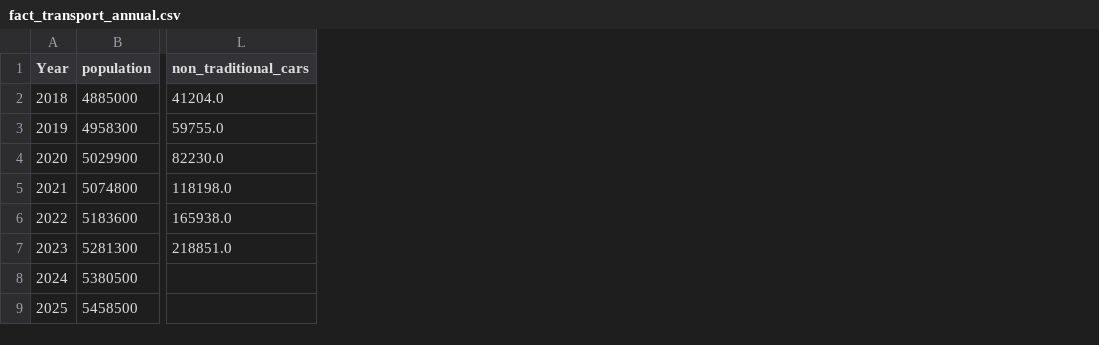
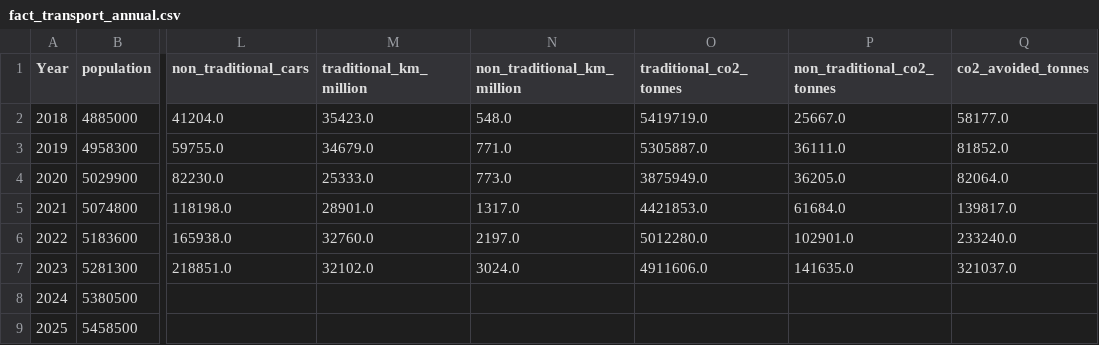
Before and after one commit to srb1024/IE_TRANSPORTs_DECARBONISATION_TRACKER, a CSV file: data/processed/fact_transport_annual.csv, drawn as a sheet; only a part is shown, gaps mark what is left out; the diff names each change by its address in the sheet, - before the commit and + after, or states it on an @@ line.

```diff
--- a/data/processed/fact_transport_annual.csv
+++ b/data/processed/fact_transport_annual.csv
+column M (traditional_km_million), rows 2-7: 35423.0 | 34679.0 | 25333.0 | 28901.0 | 32760.0 | 32102.0
+column N (non_traditional_km_million), rows 2-7: 548.0 | 771.0 | 773.0 | 1317.0 | 2197.0 | 3024.0
+column O (traditional_co2_tonnes), rows 2-7: 5419719.0 | 5305887.0 | 3875949.0 | 4421853.0 | 5012280.0 | 4911606.0
+column P (non_traditional_co2_tonnes), rows 2-7: 25667.0 | 36111.0 | 36205.0 | 61684.0 | 102901.0 | 141635.0
+column Q (co2_avoided_tonnes), rows 2-7: 58177.0 | 81852.0 | 82064.0 | 139817.0 | 233240.0 | 321037.0
```
Also changed, not shown: data/processed/forecast_ev_income_tier_logistic.csv, data/processed/forecast_pt_journeys_sarima.csv, 23 other files.
